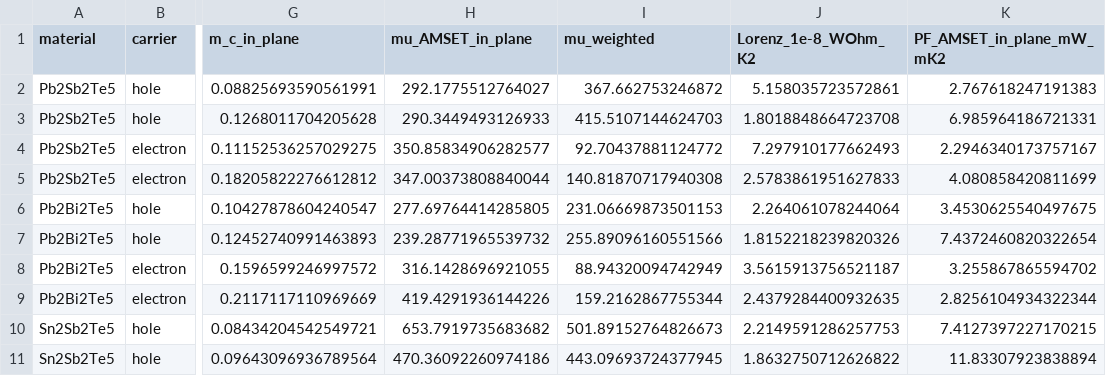
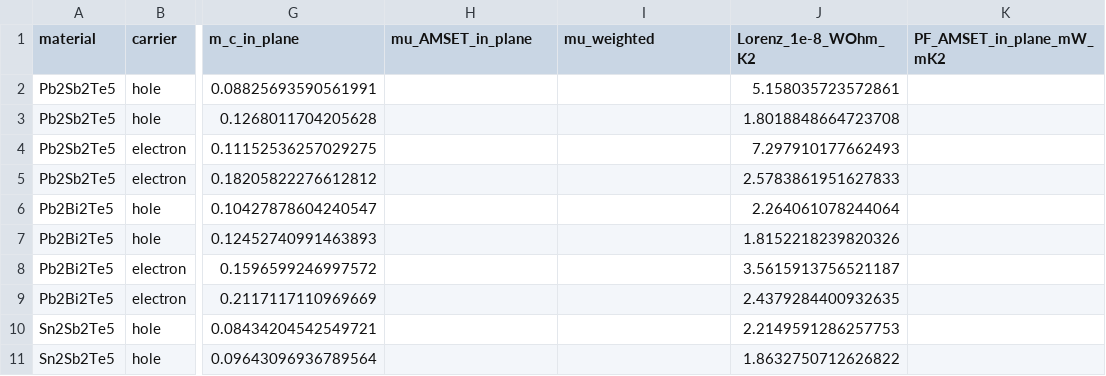
Before and after one commit to Andyw852/A2B2Te5-lone-pair-and-conduction-type, a CSV file: 18_ZT参数与孤对电子/电子参数_300K.csv, drawn as a sheet; only a part is shown, gaps mark what is left out; the diff covers the shown part only; the diff names each change by its address in the sheet, - before the commit and + after, or states it on an @@ line.

```diff
--- a/18_ZT参数与孤对电子/电子参数_300K.csv
+++ b/18_ZT参数与孤对电子/电子参数_300K.csv
-H2 (mu_AMSET_in_plane): 292.1775512764027
+H2 (mu_AMSET_in_plane): (empty)
-I2 (mu_weighted): 367.662753246872
+I2 (mu_weighted): (empty)
-K2 (PF_AMSET_in_plane_mW_mK2): 2.767618247191383
+K2 (PF_AMSET_in_plane_mW_mK2): (empty)
-H3 (mu_AMSET_in_plane): 290.3449493126933
+H3 (mu_AMSET_in_plane): (empty)
-I3 (mu_weighted): 415.5107144624703
+I3 (mu_weighted): (empty)
-K3 (PF_AMSET_in_plane_mW_mK2): 6.985964186721331
+K3 (PF_AMSET_in_plane_mW_mK2): (empty)
-H4 (mu_AMSET_in_plane): 350.85834906282577
+H4 (mu_AMSET_in_plane): (empty)
-I4 (mu_weighted): 92.70437881124772
+I4 (mu_weighted): (empty)
-K4 (PF_AMSET_in_plane_mW_mK2): 2.2946340173757167
+K4 (PF_AMSET_in_plane_mW_mK2): (empty)
-H5 (mu_AMSET_in_plane): 347.00373808840044
+H5 (mu_AMSET_in_plane): (empty)
-I5 (mu_weighted): 140.81870717940308
+I5 (mu_weighted): (empty)
-K5 (PF_AMSET_in_plane_mW_mK2): 4.080858420811699
+K5 (PF_AMSET_in_plane_mW_mK2): (empty)
-H6 (mu_AMSET_in_plane): 277.69764414285805
+H6 (mu_AMSET_in_plane): (empty)
-I6 (mu_weighted): 231.06669873501153
+I6 (mu_weighted): (empty)
-K6 (PF_AMSET_in_plane_mW_mK2): 3.4530625540497675
+K6 (PF_AMSET_in_plane_mW_mK2): (empty)
-H7 (mu_AMSET_in_plane): 239.28771965539732
+H7 (mu_AMSET_in_plane): (empty)
-I7 (mu_weighted): 255.89096160551566
+I7 (mu_weighted): (empty)
-K7 (PF_AMSET_in_plane_mW_mK2): 7.4372460820322654
+K7 (PF_AMSET_in_plane_mW_mK2): (empty)
-H8 (mu_AMSET_in_plane): 316.1428696921055
+H8 (mu_AMSET_in_plane): (empty)
-I8 (mu_weighted): 88.94320094742949
+I8 (mu_weighted): (empty)
-K8 (PF_AMSET_in_plane_mW_mK2): 3.255867865594702
+K8 (PF_AMSET_in_plane_mW_mK2): (empty)
-H9 (mu_AMSET_in_plane): 419.4291936144226
+H9 (mu_AMSET_in_plane): (empty)
-I9 (mu_weighted): 159.2162867755344
+I9 (mu_weighted): (empty)
-K9 (PF_AMSET_in_plane_mW_mK2): 2.8256104934322344
+K9 (PF_AMSET_in_plane_mW_mK2): (empty)
-H10 (mu_AMSET_in_plane): 653.7919735683682
+H10 (mu_AMSET_in_plane): (empty)
-I10 (mu_weighted): 501.89152764826673
+I10 (mu_weighted): (empty)
-K10 (PF_AMSET_in_plane_mW_mK2): 7.4127397227170215
+K10 (PF_AMSET_in_plane_mW_mK2): (empty)
-H11 (mu_AMSET_in_plane): 470.36092260974186
+H11 (mu_AMSET_in_plane): (empty)
-I11 (mu_weighted): 443.09693724377945
+I11 (mu_weighted): (empty)
-K11 (PF_AMSET_in_plane_mW_mK2): 11.83307923838894
+K11 (PF_AMSET_in_plane_mW_mK2): (empty)
```
Also changed, not shown: 18 edited cells elsewhere in this file, 15_受控畸变/键长与偏心.csv, 43 other files.
